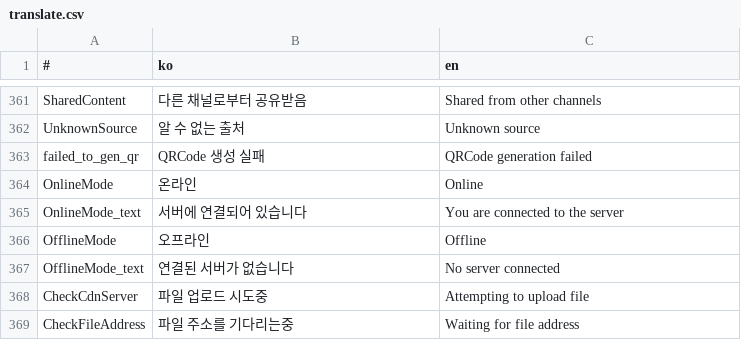
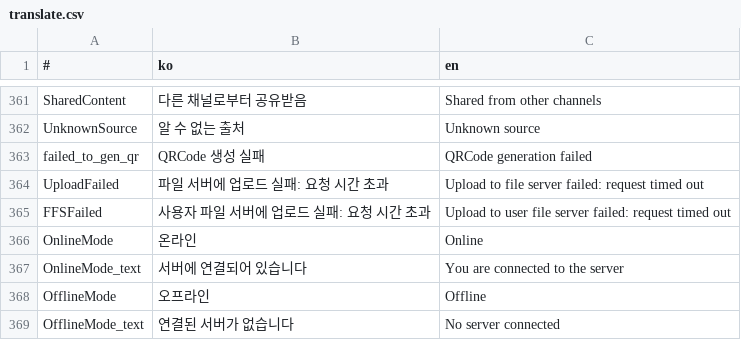
Before and after one commit to is2you2/pjcone, a CSV file: src/assets/data/translate.csv, drawn as a sheet; only a part is shown, gaps mark what is left out; the shorter side is filled out with more unchanged rows.

```diff
--- a/src/assets/data/translate.csv
+++ b/src/assets/data/translate.csv
@@ -363,2 +363,4 @@ UnknownSource,알 수 없는 출처,Unknown source
 failed_to_gen_qr,QRCode 생성 실패,QRCode generation failed
+UploadFailed,파일 서버에 업로드 실패: 요청 시간 초과,Upload to file server failed: request timed out
+FFSFailed,사용자 파일 서버에 업로드 실패: 요청 시간 초과,Upload to user file server failed: request timed out
 OnlineMode,온라인,Online
```
Also changed, not shown: 2 other files.
